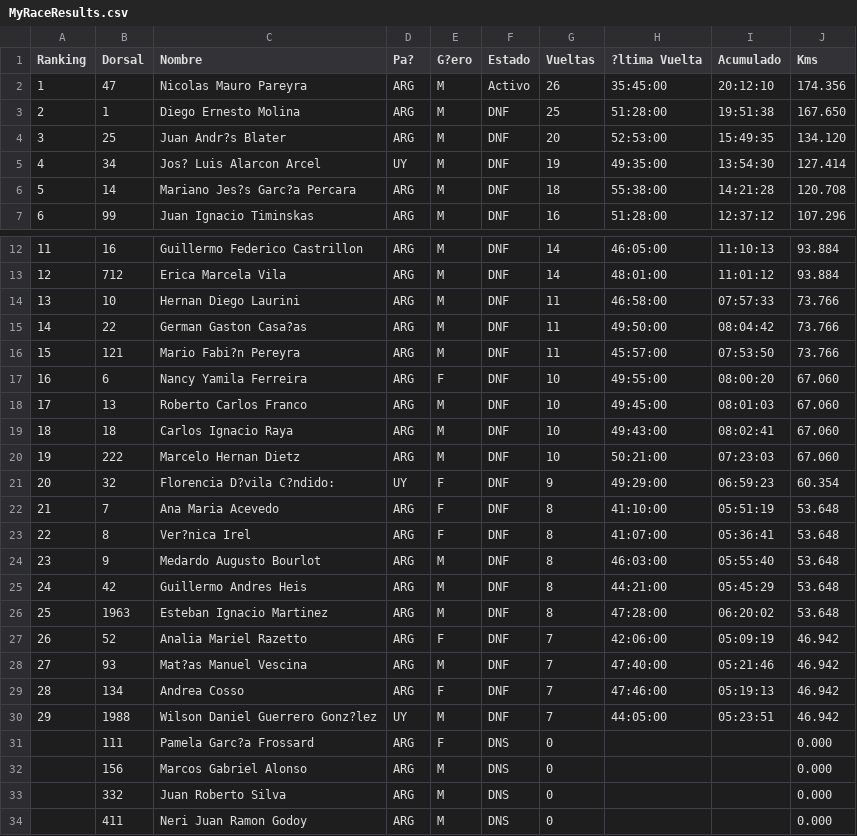
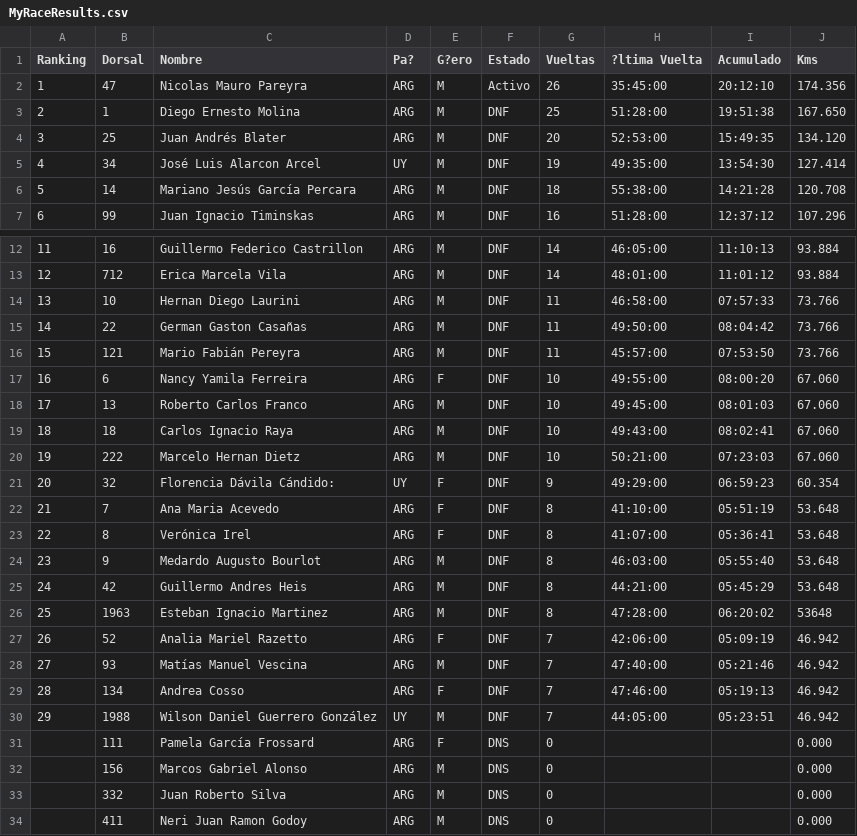
Before and after one commit to chinocdelu/visor-csv, a CSV file: MyRaceResults.csv, drawn as a sheet; only a part is shown, gaps mark what is left out; the diff names each change by its address in the sheet, - before the commit and + after, or states it on an @@ line.

Commit message:
Auto update: 2025-06-15 21:08:06

```diff
--- a/MyRaceResults.csv
+++ b/MyRaceResults.csv
-C4 (Nombre): Juan Andr?s Blater
+C4 (Nombre): Juan Andrés Blater
-C5 (Nombre): Jos? Luis Alarcon Arcel
+C5 (Nombre): José Luis Alarcon Arcel
-C6 (Nombre): Mariano Jes?s Garc?a Percara
+C6 (Nombre): Mariano Jesús García Percara
-C15 (Nombre): German Gaston Casa?as
+C15 (Nombre): German Gaston Casañas
-C16 (Nombre): Mario Fabi?n Pereyra
+C16 (Nombre): Mario Fabián Pereyra
-C21 (Nombre): Florencia D?vila C?ndido:
+C21 (Nombre): Florencia Dávila Cándido:
-C23 (Nombre): Ver?nica Irel
+C23 (Nombre): Verónica Irel
-J26 (Kms): 53.648
+J26 (Kms): 53648
-C28 (Nombre): Mat?as Manuel Vescina
+C28 (Nombre): Matías Manuel Vescina
-C30 (Nombre): Wilson Daniel Guerrero Gonz?lez
+C30 (Nombre): Wilson Daniel Guerrero González
-C31 (Nombre): Pamela Garc?a Frossard
+C31 (Nombre): Pamela García Frossard
```
